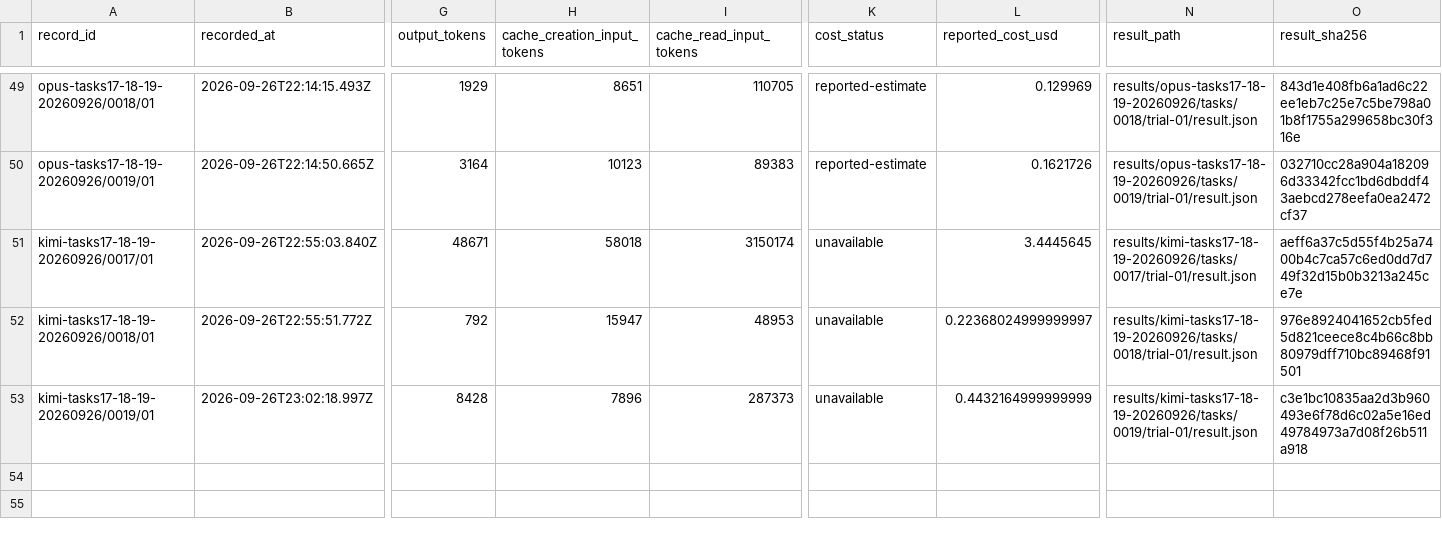
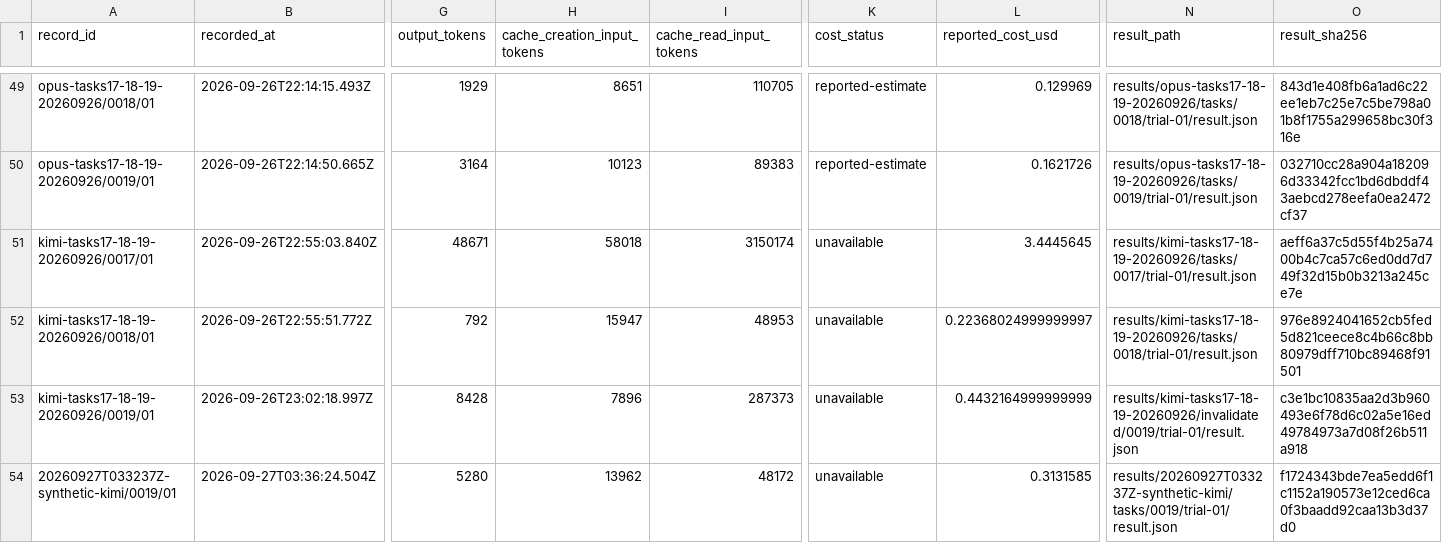
Before and after one commit to midspiral/lemmascript-dafny-benchmark-runs, a CSV file: records/usage.csv, drawn as a sheet; only a part is shown, gaps mark what is left out; rows hold the shown columns only; the diff names each change by its address in the sheet, - before the commit and + after, or states it on an @@ line.

```diff
--- a/records/usage.csv
+++ b/records/usage.csv
-N53 (result_path): results/kimi-tasks17-18-19-20260926/tasks/0019/trial-01/result.json
+N53 (result_path): results/kimi-tasks17-18-19-20260926/invalidated/0019/trial-01/result.json
+row 54: 20260927T033237Z-synthetic-kimi/0019/01 | 2026-09-27T03:36:24.504Z | 5280 | 13962 | 48172 | unavailable | 0.3131585 | results/20260927T033237Z-synthetic-kimi/tasks/0019/trial-01/result.json | f1724343bde7ea5edd6f1c1152a190573e12ced6ca0f3baadd92caa13b3d37d0
```
Also changed, not shown: records/trials.csv.
